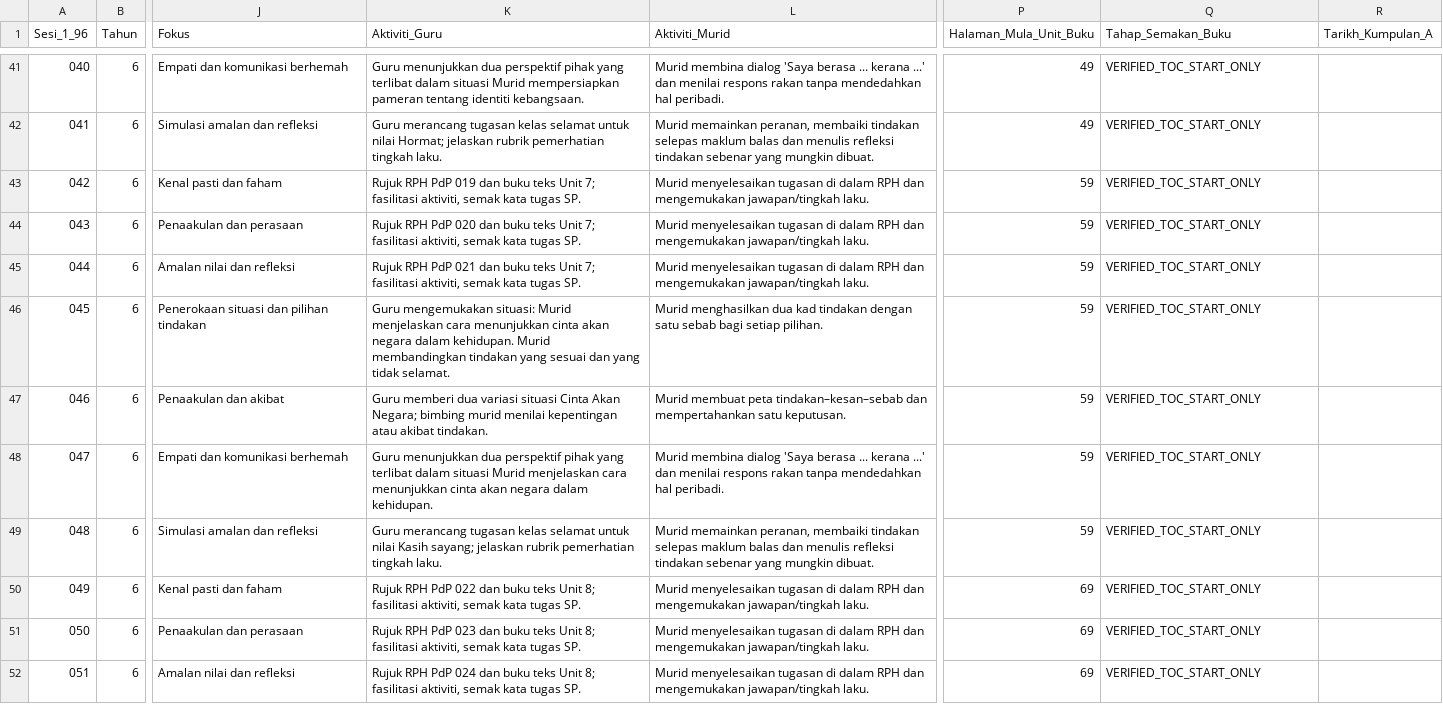
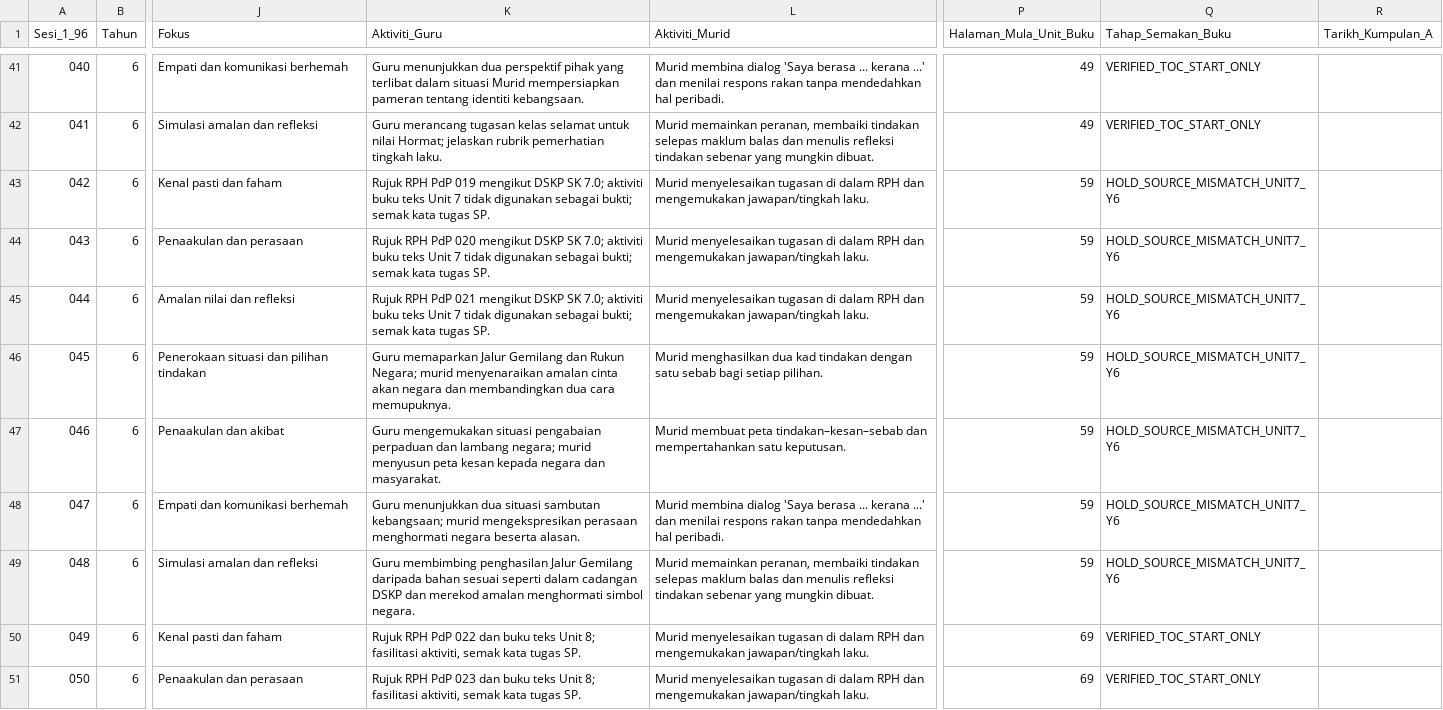
Before and after one commit to nurynayreen88/CikguLaju-AI, a CSV file: rpt_2027/pendidikan_moral/year6_96h_coverage_PLANNING.csv, drawn as a sheet; only a part is shown, gaps mark what is left out; the shorter side is filled out with more unchanged rows; the diff names each change by its address in the sheet, - before the commit and + after, or states it on an @@ line.

Commit message:
moral: source-verified Year6 Unit7 discrepancy, seven-session RPT hold and DSKP activities

```diff
--- a/rpt_2027/pendidikan_moral/year6_96h_coverage_PLANNING.csv
+++ b/rpt_2027/pendidikan_moral/year6_96h_coverage_PLANNING.csv
-K43 (Aktiviti_Guru): …PdP 019 dan buku teks Unit 7; fasilitasi aktiviti, semak kata…
+K43 (Aktiviti_Guru): …PdP 019 mengikut DSKP SK 7.0; aktiviti buku teks Unit 7 tidak digunakan sebagai bukti; semak kata…
-Q43:Q49 (Tahap_Semakan_Buku): VERIFIED_TOC_START_ONLY
+Q43:Q49 (Tahap_Semakan_Buku): HOLD_SOURCE_MISMATCH_UNIT7_Y6
-K44 (Aktiviti_Guru): …PdP 020 dan buku teks Unit 7; fasilitasi aktiviti, semak kata…
+K44 (Aktiviti_Guru): …PdP 020 mengikut DSKP SK 7.0; aktiviti buku teks Unit 7 tidak digunakan sebagai bukti; semak kata…
-K45 (Aktiviti_Guru): …PdP 021 dan buku teks Unit 7; fasilitasi aktiviti, semak kata…
+K45 (Aktiviti_Guru): …PdP 021 mengikut DSKP SK 7.0; aktiviti buku teks Unit 7 tidak digunakan sebagai bukti; semak kata…
-K46 (Aktiviti_Guru): Guru mengemukakan situasi: Murid menjelaskan cara menunjukkan cinta akan negara dalam kehidupan. Murid membandingkan tindakan yang sesuai dan yang tidak selamat.
+K46 (Aktiviti_Guru): Guru memaparkan Jalur Gemilang dan Rukun Negara; murid menyenaraikan amalan cinta akan negara dan membandingkan dua cara memupuknya.
-K47 (Aktiviti_Guru): Guru memberi dua variasi situasi Cinta Akan Negara; bimbing murid menilai kepentingan atau akibat tindakan.
+K47 (Aktiviti_Guru): Guru mengemukakan situasi pengabaian perpaduan dan lambang negara; murid menyusun peta kesan kepada negara dan masyarakat.
-K48 (Aktiviti_Guru): …menunjukkan dua perspektif pihak yang terlibat dalam situasi Murid menjelaskan cara menunjukkan cinta akan negara dalam kehidupan.
+K48 (Aktiviti_Guru): …menunjukkan dua situasi sambutan kebangsaan; murid mengekspresikan perasaan menghormati negara beserta alasan.
-K49 (Aktiviti_Guru): Guru merancang tugasan kelas selamat untuk nilai Kasih sayang; jelaskan rubrik pemerhatian tingkah laku.
+K49 (Aktiviti_Guru): Guru membimbing penghasilan Jalur Gemilang daripada bahan sesuai seperti dalam cadangan DSKP dan merekod amalan menghormati simbol negara.
```
Also changed, not shown: rpt_2027/pendidikan_moral/year6_sequence_96_2027_groupA_STAGING.csv, rpt_2027/pendidikan_moral/year6_sequence_96_2027_groupB_STAGING.csv, 5 other files.
